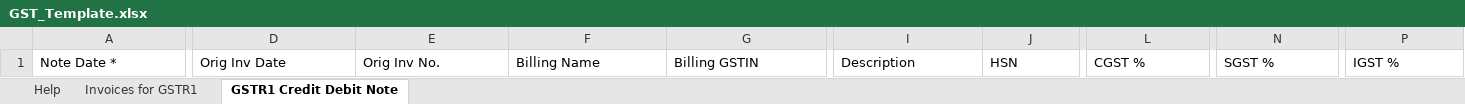
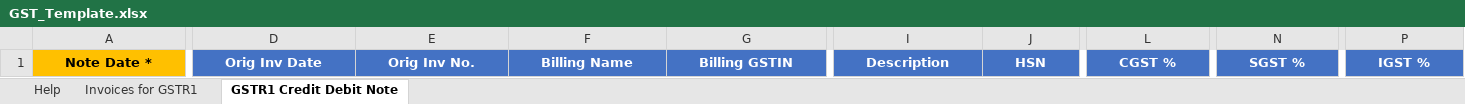
Before and after one commit to Srikrishnan2003/gst-filing-software, an Excel workbook: public/GST_Template.xlsx, sheet GSTR1 Credit Debit Note, drawn as a sheet; only a part is shown, gaps mark what is left out; values as stored, in another font and other column widths than the file's, no borders; the diff covers the shown part only; the diff names each change by its address in the sheet, - before the commit and + after, or states it on an @@ line.

```diff
--- a/public/GST_Template.xlsx (sheet GSTR1 Credit Debit Note)
+++ b/public/GST_Template.xlsx (sheet GSTR1 Credit Debit Note)
-A1 fill: none
+A1 fill: #FFC000
@@ A1:P1 bold: off → on, alignment: left → center @@
@@ D1:G1 fill: none → #4472C4, text colour: black → #FFFFFF @@
@@ I1:J1 fill: none → #4472C4, text colour: black → #FFFFFF @@
@@ L1 fill: none → #4472C4, text colour: black → #FFFFFF @@
@@ N1 fill: none → #4472C4, text colour: black → #FFFFFF @@
@@ P1 fill: none → #4472C4, text colour: black → #FFFFFF @@
```
Also changed, not shown: cell formats elsewhere in this sheet, sheet Invoices for GSTR1, sheet Help.
